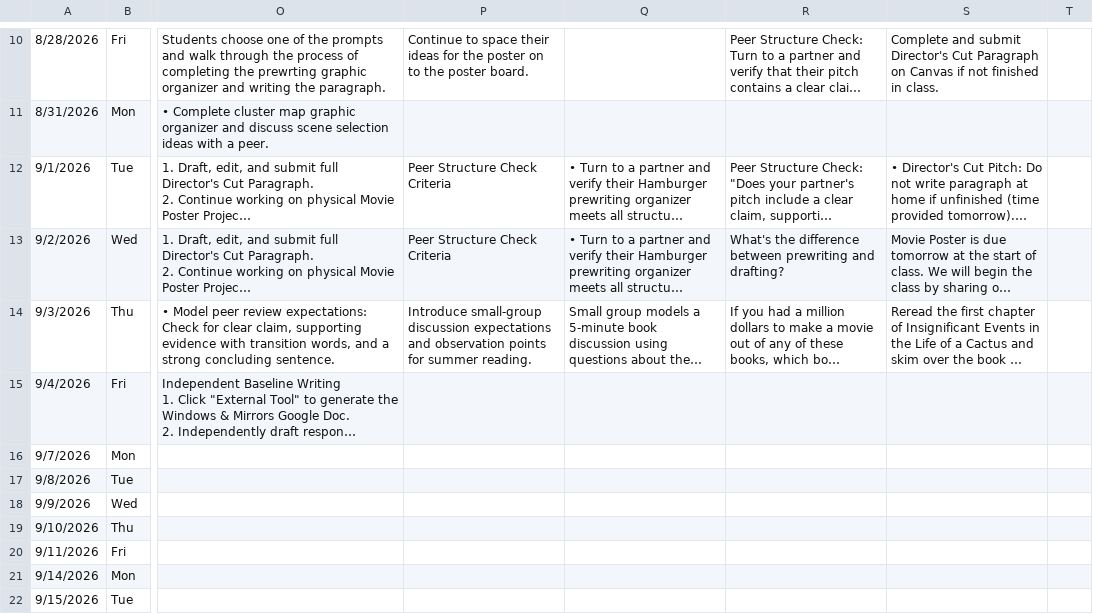
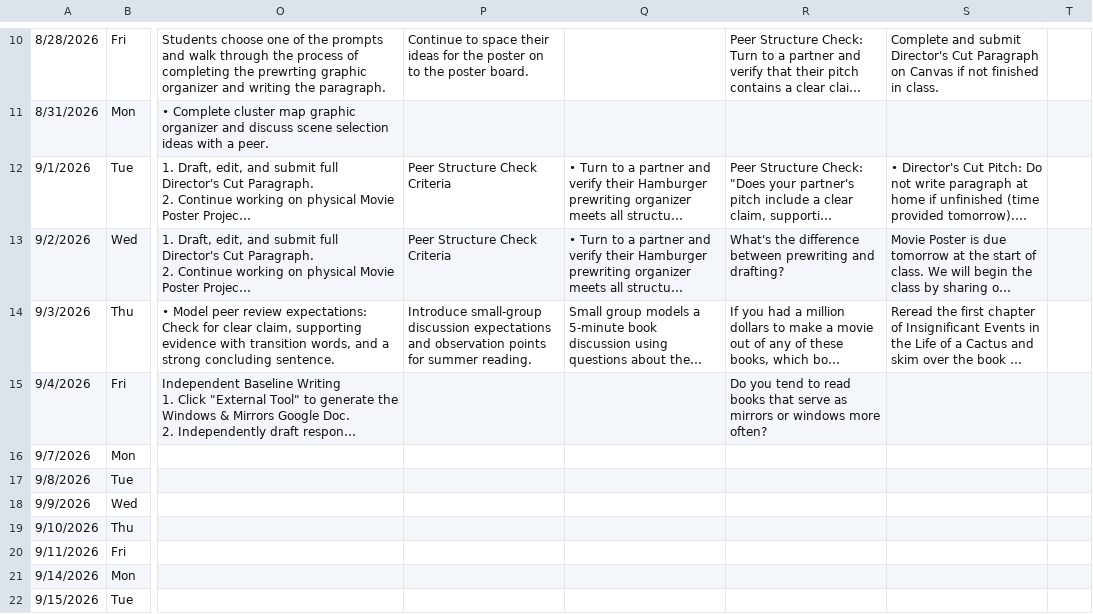
Before and after one commit to kimberlyjmartin/2026_Lesson_Planner_Calendar, a CSV file: daily_planner.csv, drawn as a sheet; only a part is shown, gaps mark what is left out; long unchanged cells end in …; the diff names each change by its address in the sheet, - before the commit and + after, or states it on an @@ line.

Commit message:
Auto-sync Daily Planner — 2026-08-31T03:08:33.924Z

```diff
--- a/daily_planner.csv
+++ b/daily_planner.csv
-R15: (empty)
+R15: Do you tend to read books that serve as mirrors or windows more often?
```
